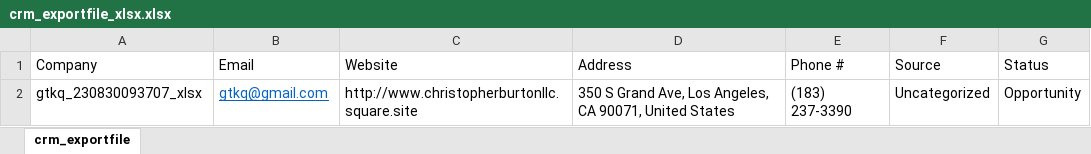
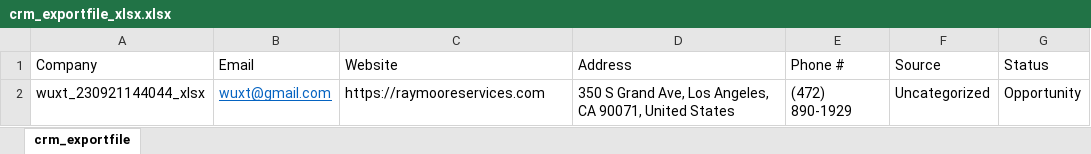
Before and after one commit to reuelsicatii/Axadra.TestAutomation, an Excel workbook: data/webApp.SEOR.crm/crm_exportfile_xlsx.xlsx, sheet crm_exportfile, drawn as a sheet; values as stored, in another font and other column widths than the file's, no borders; the diff names each change by its address in the sheet, - before the commit and + after, or states it on an @@ line.

```diff
--- a/data/webApp.SEOR.crm/crm_exportfile_xlsx.xlsx (sheet crm_exportfile)
+++ b/data/webApp.SEOR.crm/crm_exportfile_xlsx.xlsx (sheet crm_exportfile)
-A2 (Company): gtkq_230830093707_xlsx
+A2 (Company): wuxt_230921144044_xlsx
-B2 (Email): gtkq@gmail.com
+B2 (Email): wuxt@gmail.com
-C2 (Website): http://www.christopherburtonllc.square.site
+C2 (Website): https://raymooreservices.com
-E2 (Phone #): (183) 237-3390
+E2 (Phone #): (472) 890-1929
```
Also changed, not shown: 10 other files.
